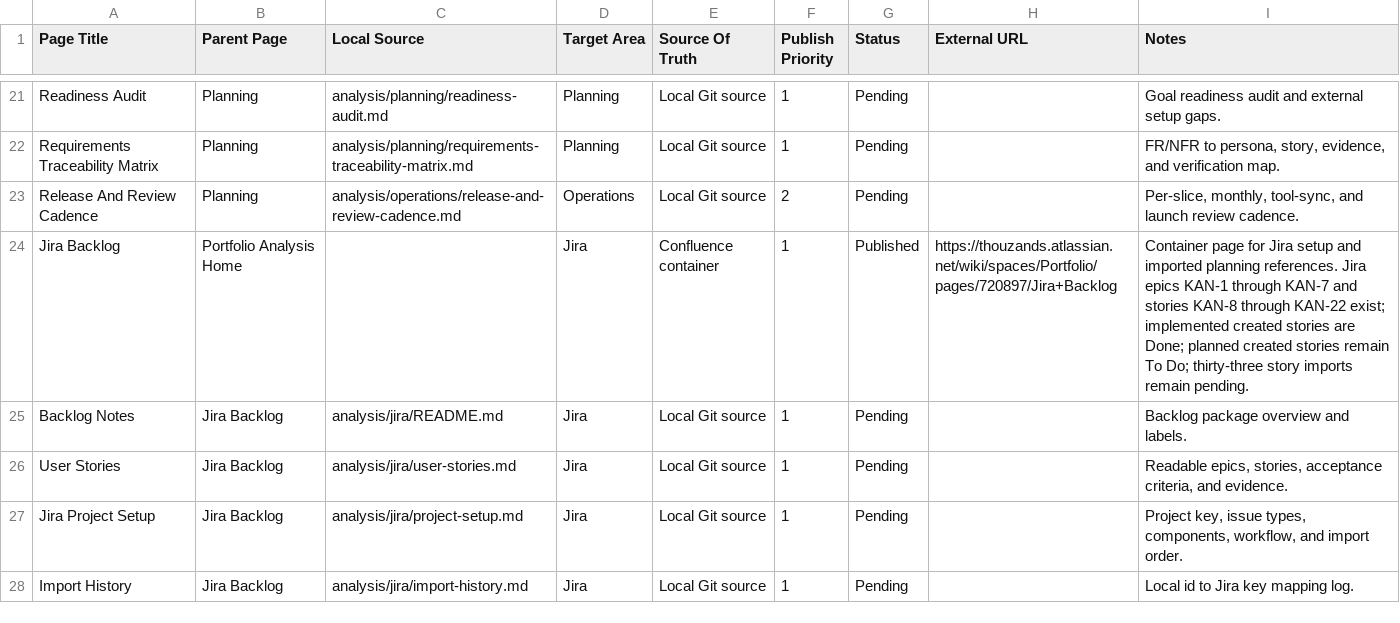
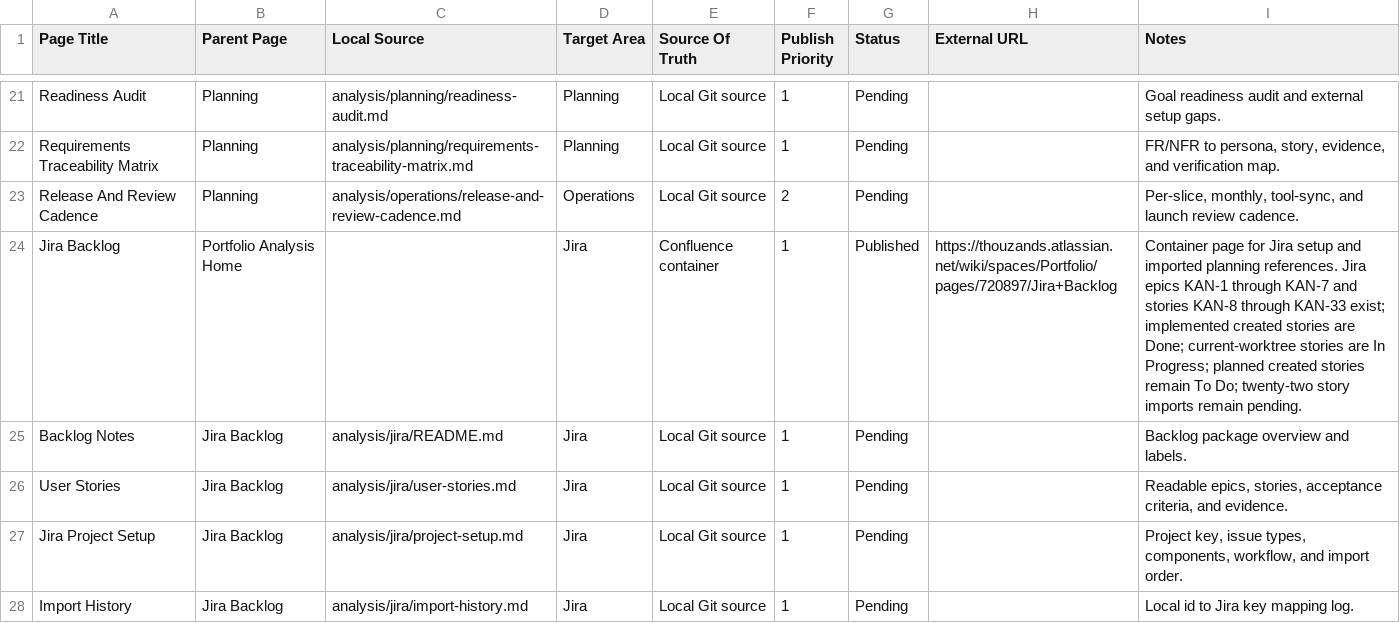
Before and after one commit to TheThouZands/portfolio, a CSV file: analysis/confluence/page-manifest.csv, drawn as a sheet; only a part is shown, gaps mark what is left out.

Commit message:
docs(analysis): sync auth jira metadata [KAN-42]

```diff
--- a/analysis/confluence/page-manifest.csv
+++ b/analysis/confluence/page-manifest.csv
@@ -23,3 +23,3 @@ Page Title,Parent Page,Local Source,Target Area,Source Of Truth,Publish Priority
 "Release And Review Cadence","Planning","analysis/operations/release-and-review-cadence.md","Operations","Local Git source","2","Pending","","Per-slice, monthly, tool-sync, and launch review cadence."
-"Jira Backlog","Portfolio Analysis Home","","Jira","Confluence container","1","Published","https://thouzands.atlassian.net/wiki/spaces/Portfolio/pages/720897/Jira+Backlog","Container page for Jira setup and imported planning references. Jira epics KAN-1 through KAN-7 and stories KAN-8 through KAN-22 exist; implemented created stories are Done; planned created stories remain To Do; thirty-three story imports remain pending."
+"Jira Backlog","Portfolio Analysis Home","","Jira","Confluence container","1","Published","https://thouzands.atlassian.net/wiki/spaces/Portfolio/pages/720897/Jira+Backlog","Container page for Jira setup and imported planning references. Jira epics KAN-1 through KAN-7 and stories KAN-8 through KAN-33 exist; implemented created stories are Done; current-worktree stories are In Progress; planned created stories remain To Do; twenty-two story imports remain pending."
 "Backlog Notes","Jira Backlog","analysis/jira/README.md","Jira","Local Git source","1","Pending","","Backlog package overview and labels."
```
Also changed, not shown: 2 other files.
